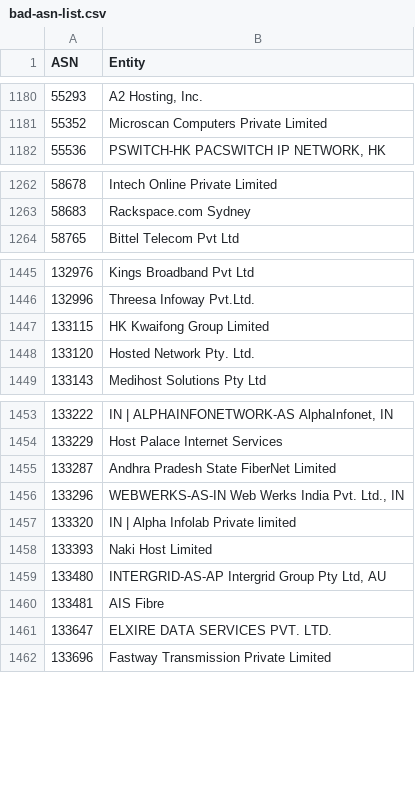
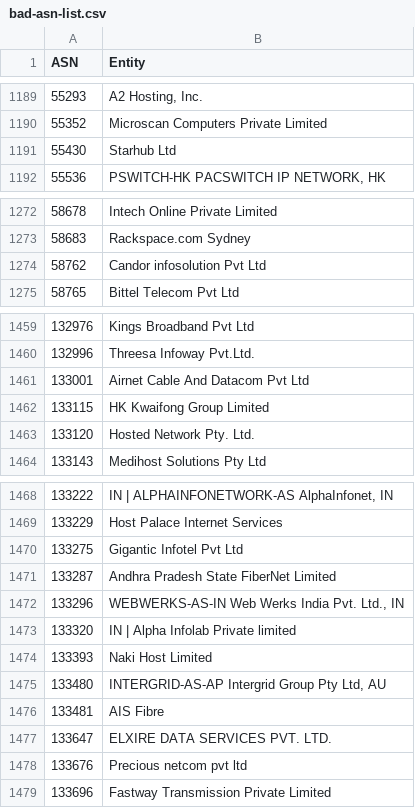
Before and after one commit to Krisseck/bad-asn-list, a CSV file: bad-asn-list.csv, drawn as a sheet; only a part is shown, gaps mark what is left out; the diff covers the shown part only; the diff names each change by its address in the sheet, - before the commit and + after, or states it on an @@ line.

```diff
--- a/bad-asn-list.csv
+++ b/bad-asn-list.csv
+row 1191: 55430 | Starhub Ltd
+row 1274: 58762 | Candor infosolution Pvt Ltd
+row 1461: 133001 | Airnet Cable And Datacom Pvt Ltd
+row 1470: 133275 | Gigantic Infotel Pvt Ltd
+row 1478: 133676 | Precious netcom pvt ltd
```
Also changed, not shown: 16 added rows elsewhere in this file.
